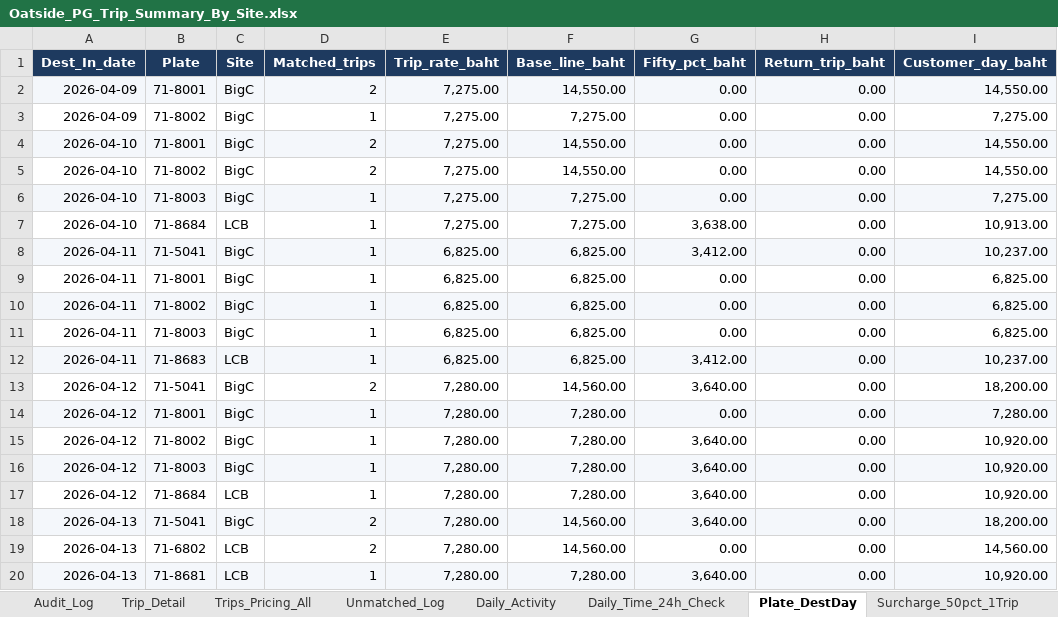
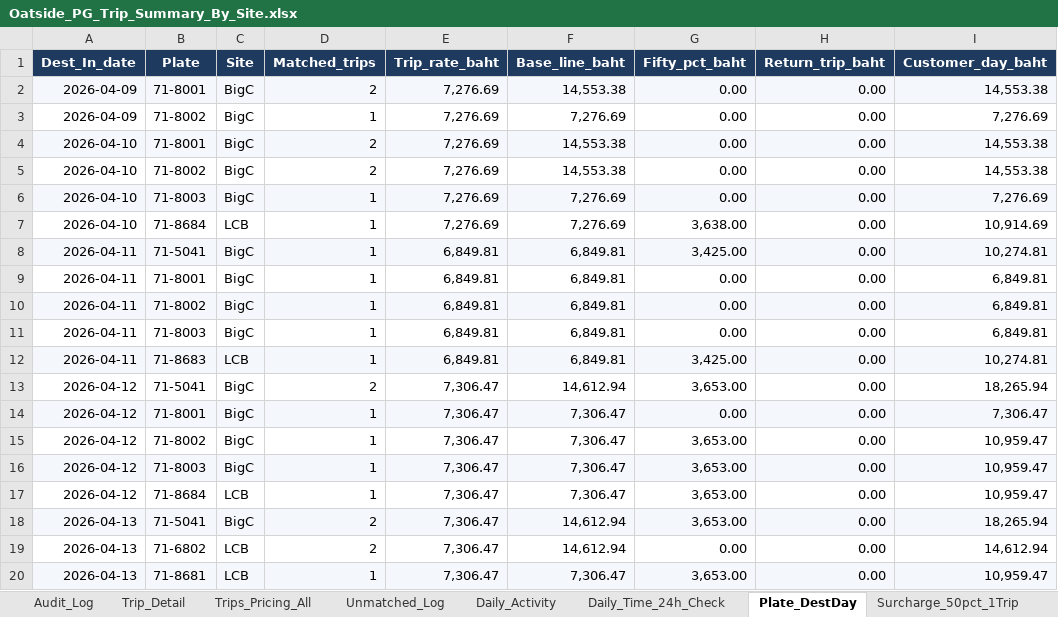
Before and after one commit to yk-logistics/transport-rate-calculator, an Excel workbook: Oatside/Oatside_PG_Trip_Summary_By_Site.xlsx, sheet Plate_DestDay, drawn as a sheet; only a part is shown; values as stored, in another font and other column widths than the file's, no borders; the diff covers the shown part only; the diff names each change by its address in the sheet, - before the commit and + after, or states it on an @@ line.

```diff
--- a/Oatside/Oatside_PG_Trip_Summary_By_Site.xlsx (sheet Plate_DestDay)
+++ b/Oatside/Oatside_PG_Trip_Summary_By_Site.xlsx (sheet Plate_DestDay)
-E2:E7 (Trip_rate_baht): 7,275.00
+E2:E7 (Trip_rate_baht): 7,276.69
-F2 (Base_line_baht): 14,550.00
+F2 (Base_line_baht): 14,553.38
-I2 (Customer_day_baht): 14,550.00
+I2 (Customer_day_baht): 14,553.38
-F3 (Base_line_baht): 7,275.00
+F3 (Base_line_baht): 7,276.69
-I3 (Customer_day_baht): 7,275.00
+I3 (Customer_day_baht): 7,276.69
-F4:F5 (Base_line_baht): 14,550.00
+F4:F5 (Base_line_baht): 14,553.38
-I4:I5 (Customer_day_baht): 14,550.00
+I4:I5 (Customer_day_baht): 14,553.38
-F6:F7 (Base_line_baht): 7,275.00
+F6:F7 (Base_line_baht): 7,276.69
-I6 (Customer_day_baht): 7,275.00
+I6 (Customer_day_baht): 7,276.69
-I7 (Customer_day_baht): 10,913.00
+I7 (Customer_day_baht): 10,914.69
-E8:E12 (Trip_rate_baht): 6,825.00
+E8:E12 (Trip_rate_baht): 6,849.81
-F8:F12 (Base_line_baht): 6,825.00
+F8:F12 (Base_line_baht): 6,849.81
-G8 (Fifty_pct_baht): 3,412.00
+G8 (Fifty_pct_baht): 3,425.00
-I8 (Customer_day_baht): 10,237.00
+I8 (Customer_day_baht): 10,274.81
-I9:I11 (Customer_day_baht): 6,825.00
+I9:I11 (Customer_day_baht): 6,849.81
-G12 (Fifty_pct_baht): 3,412.00
+G12 (Fifty_pct_baht): 3,425.00
-I12 (Customer_day_baht): 10,237.00
+I12 (Customer_day_baht): 10,274.81
-E13:E20 (Trip_rate_baht): 7,280.00
+E13:E20 (Trip_rate_baht): 7,306.47
-F13 (Base_line_baht): 14,560.00
+F13 (Base_line_baht): 14,612.94
-G13 (Fifty_pct_baht): 3,640.00
+G13 (Fifty_pct_baht): 3,653.00
-I13 (Customer_day_baht): 18,200.00
+I13 (Customer_day_baht): 18,265.94
-F14:F17 (Base_line_baht): 7,280.00
+F14:F17 (Base_line_baht): 7,306.47
-I14 (Customer_day_baht): 7,280.00
+I14 (Customer_day_baht): 7,306.47
-G15:G18 (Fifty_pct_baht): 3,640.00
+G15:G18 (Fifty_pct_baht): 3,653.00
-I15:I17 (Customer_day_baht): 10,920.00
+I15:I17 (Customer_day_baht): 10,959.47
-F18:F19 (Base_line_baht): 14,560.00
+F18:F19 (Base_line_baht): 14,612.94
-I18 (Customer_day_baht): 18,200.00
+I18 (Customer_day_baht): 18,265.94
-I19 (Customer_day_baht): 14,560.00
+I19 (Customer_day_baht): 14,612.94
-F20 (Base_line_baht): 7,280.00
+F20 (Base_line_baht): 7,306.47
-G20 (Fifty_pct_baht): 3,640.00
+G20 (Fifty_pct_baht): 3,653.00
-I20 (Customer_day_baht): 10,920.00
+I20 (Customer_day_baht): 10,959.47
```
Also changed, not shown: 154 edited cells elsewhere in this sheet, sheet Audit_Log, sheet Trips_Pricing_All, sheet Trip_Detail, sheet Surcharge_50pct_1Trip, sheet Info, sheet Customer_Summary, 1 more sheet, Oatside/TransportRateCalculator/reports/oatside-apr2026/exports/00_Full_Workbook.xlsx, Oatside/TransportRateCalculator/reports/oatside-apr2026/exports/02_Plate_DestDay_Daily.xlsx, 37 other files.
